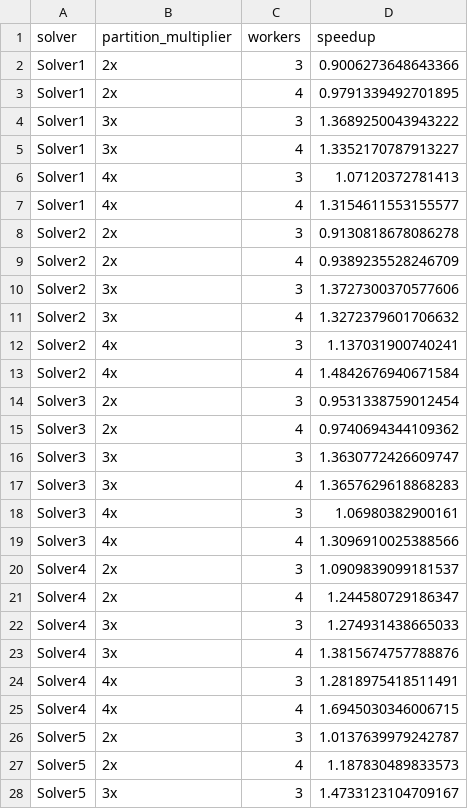
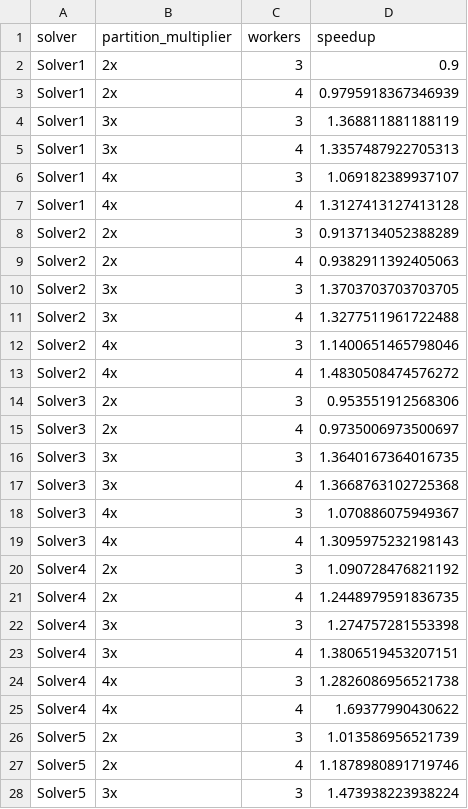
Before and after one commit to rosario-zaccone/quake-cooccurrence, a CSV file: results/plot/speedup.csv, drawn as a sheet; only a part is shown; the diff covers the shown part only.

```diff
--- a/results/plot/speedup.csv
+++ b/results/plot/speedup.csv
@@ -1,28 +1,28 @@
 solver,partition_multiplier,workers,speedup
-Solver1,2x,3,0.9006273648643366
-Solver1,2x,4,0.9791339492701895
-Solver1,3x,3,1.3689250043943222
-Solver1,3x,4,1.3352170787913227
-Solver1,4x,3,1.07120372781413
-Solver1,4x,4,1.3154611553155577
-Solver2,2x,3,0.9130818678086278
-Solver2,2x,4,0.9389235528246709
-Solver2,3x,3,1.3727300370577606
-Solver2,3x,4,1.3272379601706632
-Solver2,4x,3,1.137031900740241
-Solver2,4x,4,1.4842676940671584
-Solver3,2x,3,0.9531338759012454
-Solver3,2x,4,0.9740694344109362
-Solver3,3x,3,1.3630772426609747
-Solver3,3x,4,1.3657629618868283
-Solver3,4x,3,1.06980382900161
-Solver3,4x,4,1.3096910025388566
-Solver4,2x,3,1.0909839099181537
-Solver4,2x,4,1.244580729186347
-Solver4,3x,3,1.274931438665033
-Solver4,3x,4,1.3815674757788876
-Solver4,4x,3,1.2818975418511491
-Solver4,4x,4,1.6945030346006715
-Solver5,2x,3,1.0137639979242787
-Solver5,2x,4,1.187830489833573
-Solver5,3x,3,1.4733123104709167
+Solver1,2x,3,0.9
+Solver1,2x,4,0.9795918367346939
+Solver1,3x,3,1.368811881188119
+Solver1,3x,4,1.3357487922705313
+Solver1,4x,3,1.069182389937107
+Solver1,4x,4,1.3127413127413128
+Solver2,2x,3,0.9137134052388289
+Solver2,2x,4,0.9382911392405063
+Solver2,3x,3,1.3703703703703705
+Solver2,3x,4,1.3277511961722488
+Solver2,4x,3,1.1400651465798046
+Solver2,4x,4,1.4830508474576272
+Solver3,2x,3,0.953551912568306
+Solver3,2x,4,0.9735006973500697
+Solver3,3x,3,1.3640167364016735
+Solver3,3x,4,1.3668763102725368
+Solver3,4x,3,1.070886075949367
+Solver3,4x,4,1.3095975232198143
+Solver4,2x,3,1.090728476821192
+Solver4,2x,4,1.2448979591836735
+Solver4,3x,3,1.274757281553398
+Solver4,3x,4,1.3806519453207151
+Solver4,4x,3,1.2826086956521738
+Solver4,4x,4,1.69377990430622
+Solver5,2x,3,1.013586956521739
+Solver5,2x,4,1.1878980891719746
+Solver5,3x,3,1.473938223938224
```
Also changed, not shown: 3 edited cells elsewhere in this file, results/plot/strong.csv, results/plot/weak.csv, 15 other files.
